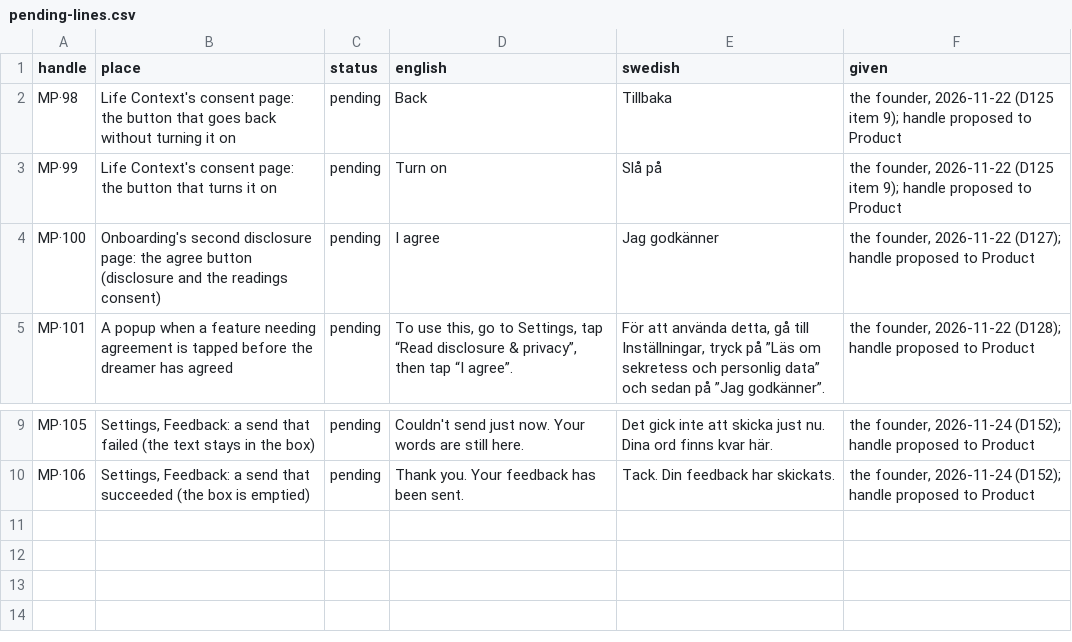
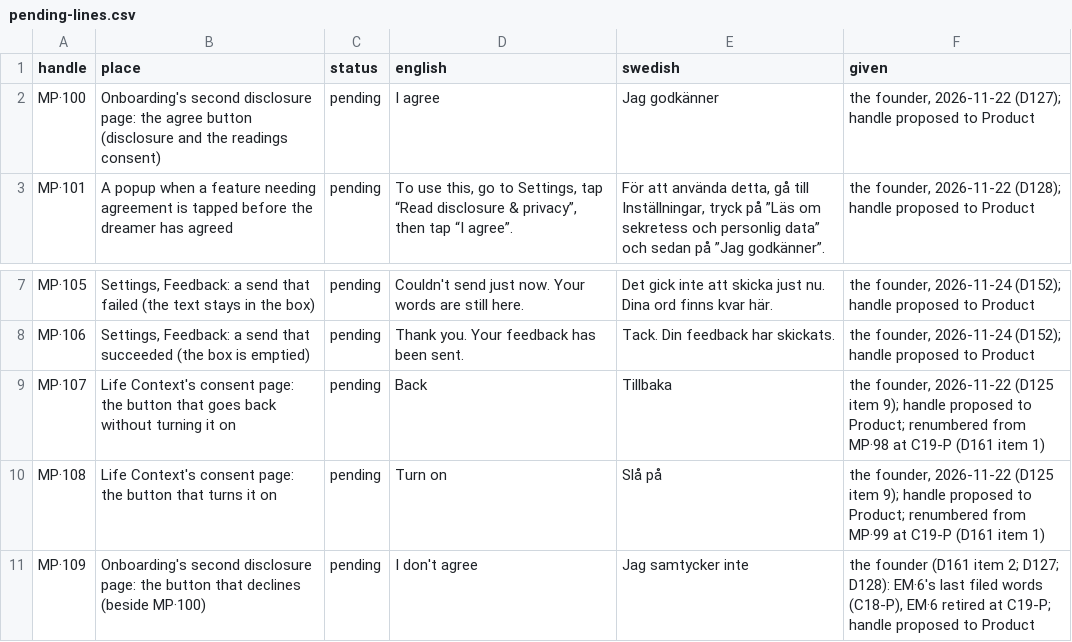
Before and after one commit to SoulGroup/soul-dreams-app, a CSV file: app/assets/words/pending-lines.csv, drawn as a sheet; only a part is shown, gaps mark what is left out; removed rows and columns are numbered as before the commit, all else as after; the diff names each change by its address in the sheet, - before the commit and + after, or states it on an @@ line.

```diff
--- a/app/assets/words/pending-lines.csv
+++ b/app/assets/words/pending-lines.csv
-row 2: MP·98 | Life Context's consent page: the button that goes back without turning it on | pending | Back | Tillbaka | the founder, 2026-11-22 (D125 item 9); handle proposed to Product
-row 3: MP·99 | Life Context's consent page: the button that turns it on | pending | Turn on | Slå på | the founder, 2026-11-22 (D125 item 9); handle proposed to Product
+row 9: MP·107 | Life Context's consent page: the button that goes back without turning it on | pending | Back | Tillbaka | the founder, 2026-11-22 (D125 item 9); handle proposed to Product; renumbered from MP·98 at C19-P (D161 item 1)
+row 10: MP·108 | Life Context's consent page: the button that turns it on | pending | Turn on | Slå på | the founder, 2026-11-22 (D125 item 9); handle proposed to Product; renumbered from MP·99 at C19-P (D161 item 1)
+row 11: MP·109 | Onboarding's second disclosure page: the button that declines (beside MP·100) | pending | I don't agree | Jag samtycker inte | the founder (D161 item 2; D127; D128): EM·6's last filed words (C18-P), EM·6 retired at C19-P; handle proposed to Product
```
Also changed, not shown: app/assets/words/places-register.csv, 27 other files.
